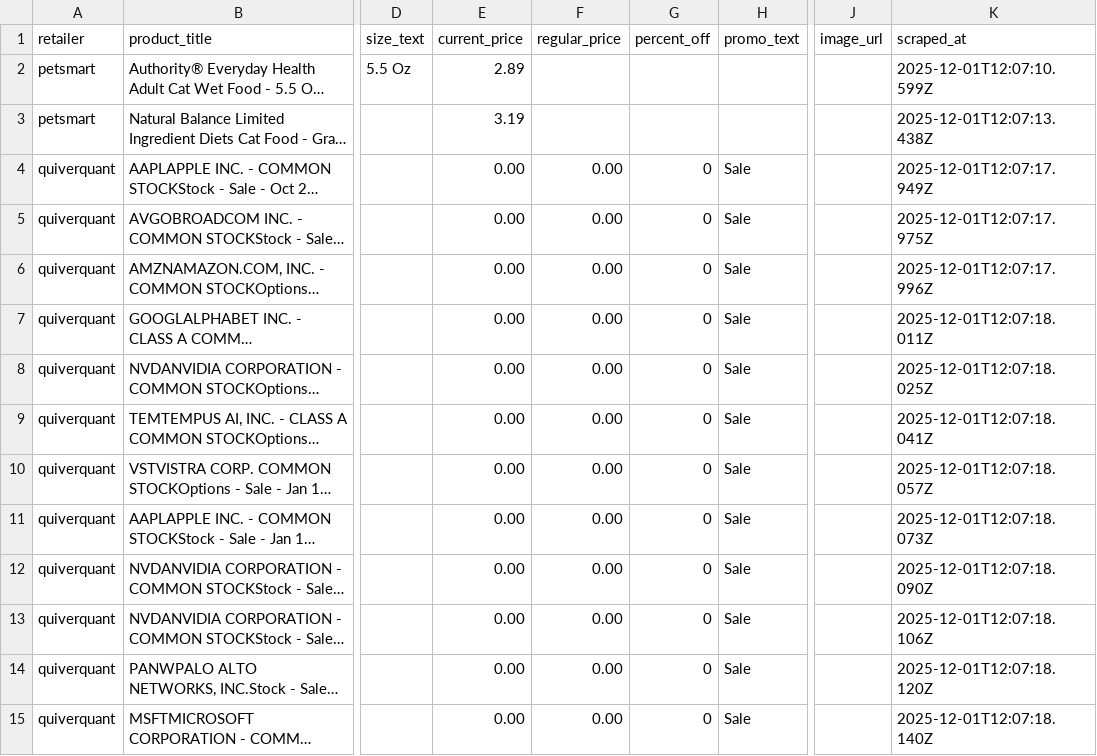
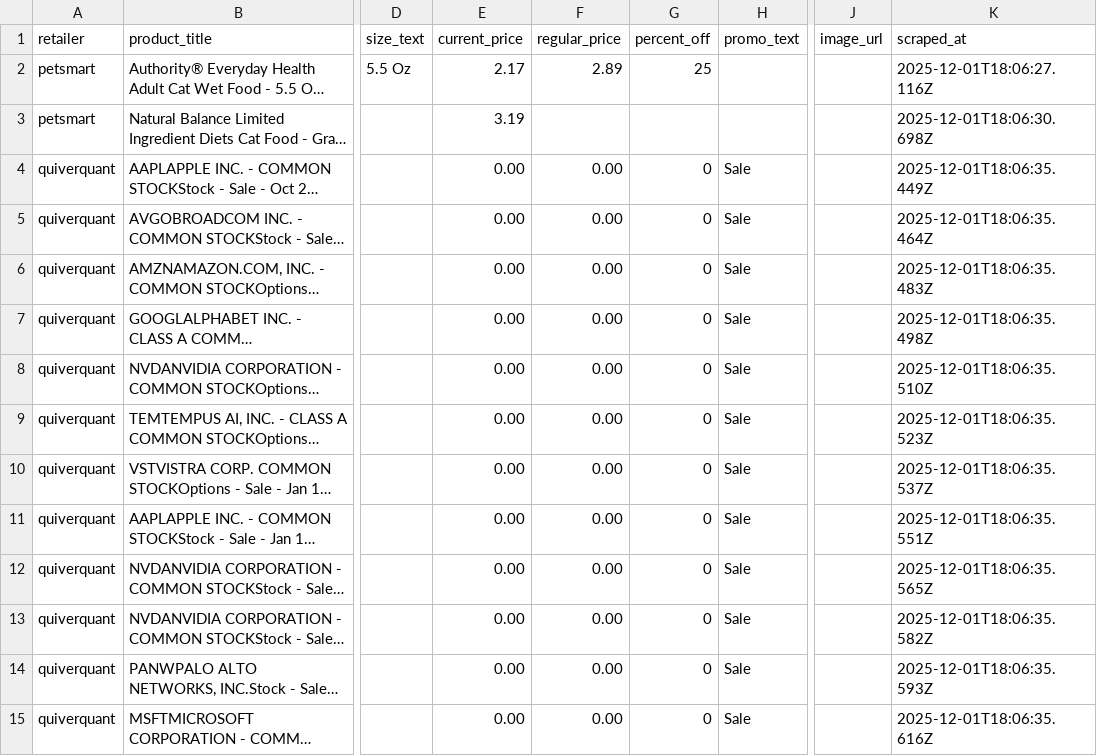
Before and after one commit to liyone/PriceWatch, a CSV file: data/deals_20251201.csv, drawn as a sheet; only a part is shown, gaps mark what is left out; long unchanged cells end in …; the diff covers the shown part only; the diff names each change by its address in the sheet, - before the commit and + after, or states it on an @@ line.

```diff
--- a/data/deals_20251201.csv
+++ b/data/deals_20251201.csv
-E2 (current_price): 2.89
+E2 (current_price): 2.17
-F2 (regular_price): (empty)
+F2 (regular_price): 2.89
-G2 (percent_off): (empty)
+G2 (percent_off): 25
-K2 (scraped_at): 2025-12-01T12:07:10.599Z
+K2 (scraped_at): 2025-12-01T18:06:27.116Z
-K3 (scraped_at): 2025-12-01T12:07:13.438Z
+K3 (scraped_at): 2025-12-01T18:06:30.698Z
-K4 (scraped_at): 2025-12-01T12:07:17.949Z
+K4 (scraped_at): 2025-12-01T18:06:35.449Z
-K5 (scraped_at): 2025-12-01T12:07:17.975Z
+K5 (scraped_at): 2025-12-01T18:06:35.464Z
-K6 (scraped_at): 2025-12-01T12:07:17.996Z
+K6 (scraped_at): 2025-12-01T18:06:35.483Z
-K7 (scraped_at): 2025-12-01T12:07:18.011Z
+K7 (scraped_at): 2025-12-01T18:06:35.498Z
-K8 (scraped_at): 2025-12-01T12:07:18.025Z
+K8 (scraped_at): 2025-12-01T18:06:35.510Z
-K9 (scraped_at): 2025-12-01T12:07:18.041Z
+K9 (scraped_at): 2025-12-01T18:06:35.523Z
-K10 (scraped_at): 2025-12-01T12:07:18.057Z
+K10 (scraped_at): 2025-12-01T18:06:35.537Z
-K11 (scraped_at): 2025-12-01T12:07:18.073Z
+K11 (scraped_at): 2025-12-01T18:06:35.551Z
-K12 (scraped_at): 2025-12-01T12:07:18.090Z
+K12 (scraped_at): 2025-12-01T18:06:35.565Z
-K13 (scraped_at): 2025-12-01T12:07:18.106Z
+K13 (scraped_at): 2025-12-01T18:06:35.582Z
-K14 (scraped_at): 2025-12-01T12:07:18.120Z
+K14 (scraped_at): 2025-12-01T18:06:35.593Z
-K15 (scraped_at): 2025-12-01T12:07:18.140Z
+K15 (scraped_at): 2025-12-01T18:06:35.616Z
```
Also changed, not shown: 167 edited cells elsewhere in this file.
